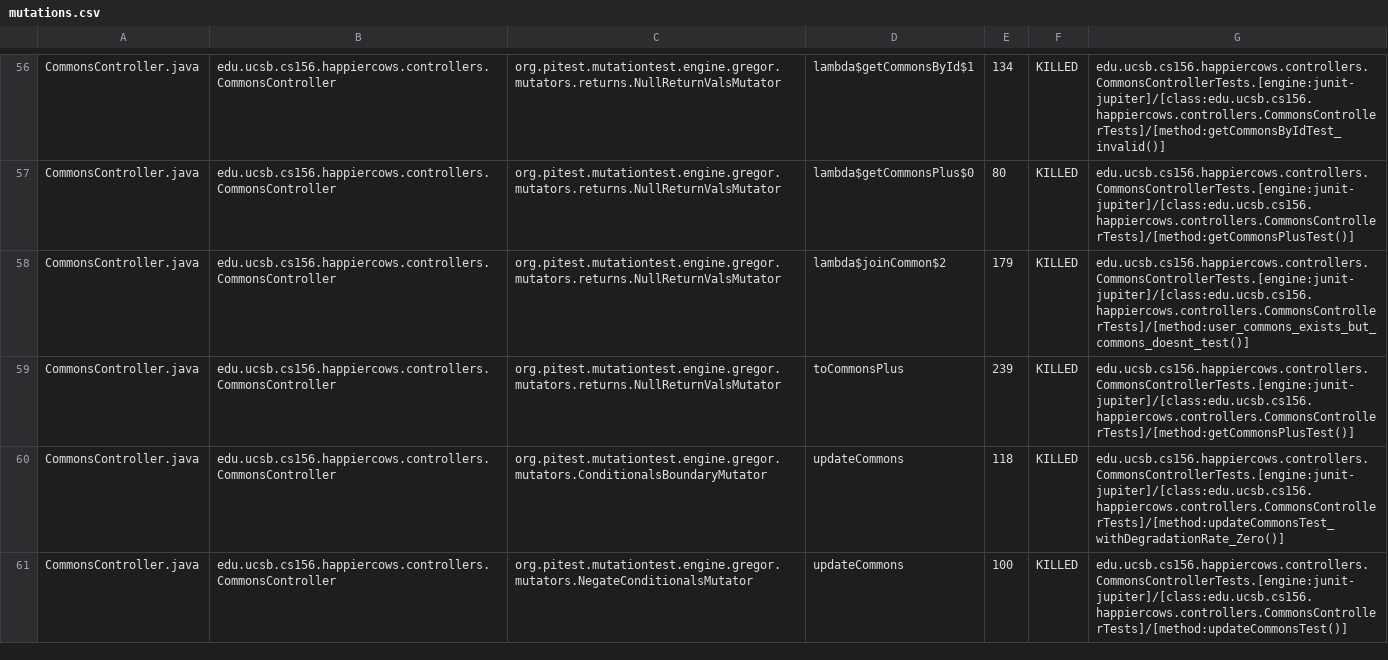
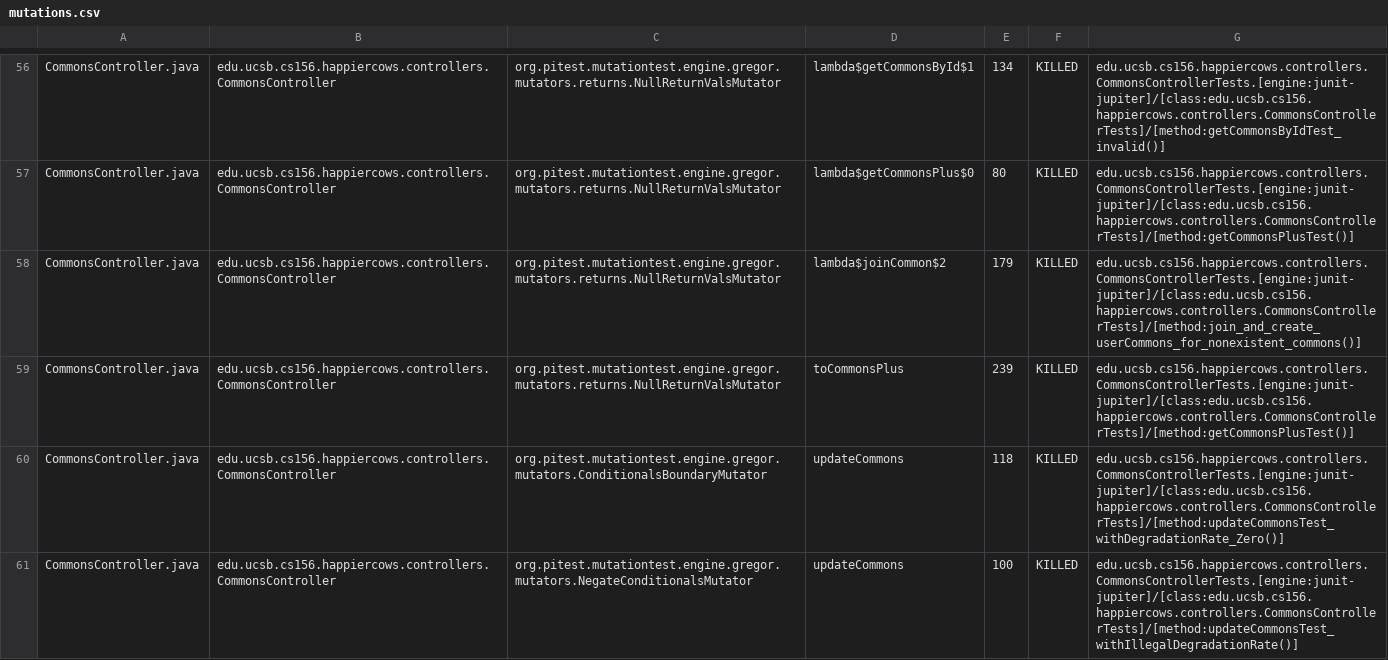
Before and after one commit to ucsb-cs156-s23/proj-happycows-s23-6pm-4, a CSV file: prs/68/pitest/mutations.csv, drawn as a sheet; only a part is shown, gaps mark what is left out; the diff covers the shown part only.

Commit message:
Deploying to gh-pages from @ ucsb-cs156-s23/proj-happycows-s23-6pm-4@e3d2d06cc1b3a767f1fad6fe7676ea70a9c59ebd 🚀

```diff
--- a/prs/68/pitest/mutations.csv
+++ b/prs/68/pitest/mutations.csv
@@ -57,5 +57,5 @@ CommonsController.java,edu.ucsb.cs156.happiercows.controllers.CommonsController,
 CommonsController.java,edu.ucsb.cs156.happiercows.controllers.CommonsController,org.pitest.mutationtest.engine.gregor.mutators.returns.NullReturnValsMutator,lambda$getCommonsPlus$0,80,KILLED,edu.ucsb.cs156.happiercows.controllers.CommonsControllerTests.[engine:junit-jupiter]/[class:edu.ucsb.cs156.happiercows.controllers.CommonsControllerTests]/[method:getCommonsPlusTest()]
-CommonsController.java,edu.ucsb.cs156.happiercows.controllers.CommonsController,org.pitest.mutationtest.engine.gregor.mutators.returns.NullReturnValsMutator,lambda$joinCommon$2,179,KILLED,edu.ucsb.cs156.happiercows.controllers.CommonsControllerTests.[engine:junit-jupiter]/[class:edu.ucsb.cs156.happiercows.controllers.CommonsControllerTests]/[method:user_commons_exists_but_commons_doesnt_test()]
+CommonsController.java,edu.ucsb.cs156.happiercows.controllers.CommonsController,org.pitest.mutationtest.engine.gregor.mutators.returns.NullReturnValsMutator,lambda$joinCommon$2,179,KILLED,edu.ucsb.cs156.happiercows.controllers.CommonsControllerTests.[engine:junit-jupiter]/[class:edu.ucsb.cs156.happiercows.controllers.CommonsControllerTests]/[method:join_and_create_userCommons_for_nonexistent_commons()]
 CommonsController.java,edu.ucsb.cs156.happiercows.controllers.CommonsController,org.pitest.mutationtest.engine.gregor.mutators.returns.NullReturnValsMutator,toCommonsPlus,239,KILLED,edu.ucsb.cs156.happiercows.controllers.CommonsControllerTests.[engine:junit-jupiter]/[class:edu.ucsb.cs156.happiercows.controllers.CommonsControllerTests]/[method:getCommonsPlusTest()]
 CommonsController.java,edu.ucsb.cs156.happiercows.controllers.CommonsController,org.pitest.mutationtest.engine.gregor.mutators.ConditionalsBoundaryMutator,updateCommons,118,KILLED,edu.ucsb.cs156.happiercows.controllers.CommonsControllerTests.[engine:junit-jupiter]/[class:edu.ucsb.cs156.happiercows.controllers.CommonsControllerTests]/[method:updateCommonsTest_withDegradationRate_Zero()]
-CommonsController.java,edu.ucsb.cs156.happiercows.controllers.CommonsController,org.pitest.mutationtest.engine.gregor.mutators.NegateConditionalsMutator,updateCommons,100,KILLED,edu.ucsb.cs156.happiercows.controllers.CommonsControllerTests.[engine:junit-jupiter]/[class:edu.ucsb.cs156.happiercows.controllers.CommonsControllerTests]/[method:updateCommonsTest()]
+CommonsController.java,edu.ucsb.cs156.happiercows.controllers.CommonsController,org.pitest.mutationtest.engine.gregor.mutators.NegateConditionalsMutator,updateCommons,100,KILLED,edu.ucsb.cs156.happiercows.controllers.CommonsControllerTests.[engine:junit-jupiter]/[class:edu.ucsb.cs156.happiercows.controllers.CommonsControllerTests]/[method:updateCommonsTest_withIllegalDegradationRate()]
```
Also changed, not shown: 36 edited cells elsewhere in this file, 22 other files.
